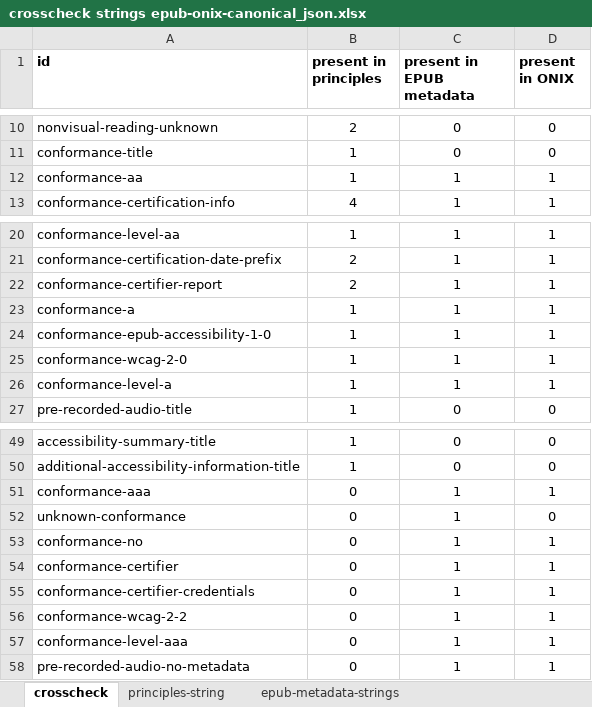
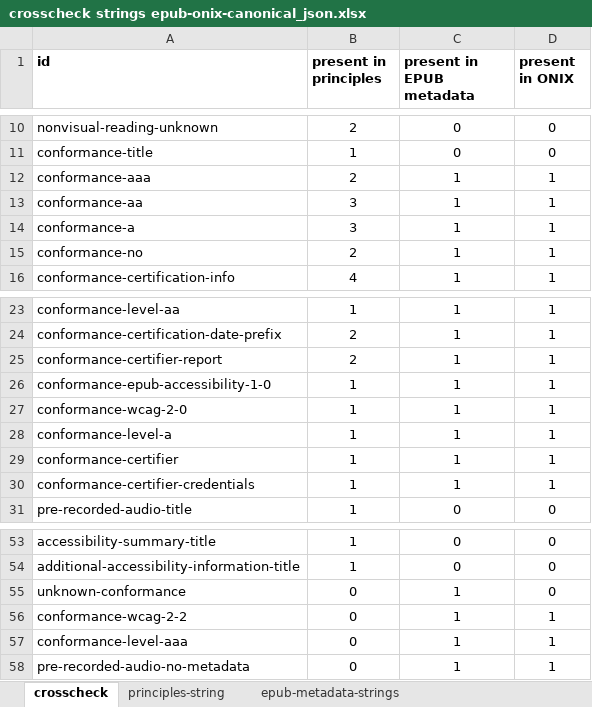
Before and after one commit to w3c/publ-a11y, an Excel workbook: UX-Guide-Metadata/draft/localizations/crosscheck strings epub-onix-canonical_json.xlsx, sheet crosscheck, drawn as a sheet; only a part is shown, gaps mark what is left out; values as stored, in another font and other column widths than the file's, no borders; conditional formats not drawn; removed rows and columns are numbered as before the commit, all else as after; the diff names each change by its address in the sheet, - before the commit and + after, or states it on an @@ line.

Commit message:
Adding missing ids for localization in principles

```diff
--- a/UX-Guide-Metadata/draft/localizations/crosscheck strings epub-onix-canonical_json.xlsx (sheet crosscheck)
+++ b/UX-Guide-Metadata/draft/localizations/crosscheck strings epub-onix-canonical_json.xlsx (sheet crosscheck)
+row 12: conformance-aaa | 2 | 1 | 1
-B13 (present in principles): 1
+B13 (present in principles): 3
+row 14: conformance-a | 3 | 1 | 1
+row 15: conformance-no | 2 | 1 | 1
-row 23: conformance-a | 1 | 1 | 1
+row 29: conformance-certifier | 1 | 1 | 1
+row 30: conformance-certifier-credentials | 1 | 1 | 1
-row 51: conformance-aaa | 0 | 1 | 1
-row 53: conformance-no | 0 | 1 | 1
-row 54: conformance-certifier | 0 | 1 | 1
-row 55: conformance-certifier-credentials | 0 | 1 | 1
```
Also changed, not shown: sheet principles-string, formulas that keep their value, 1 other file.
